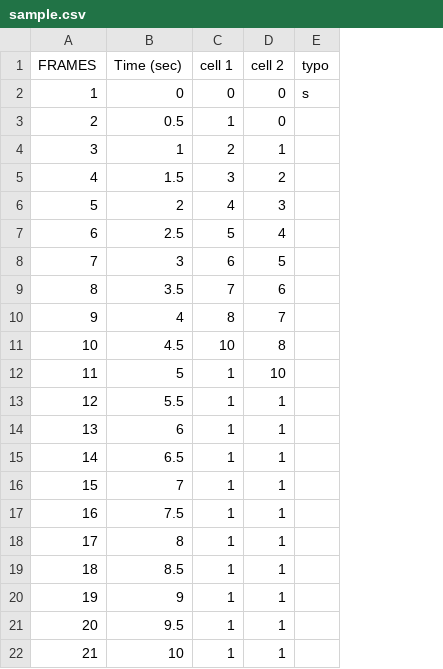
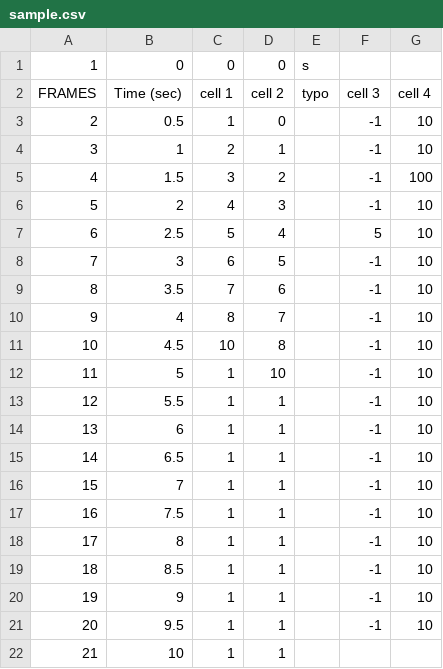
Before and after one commit to ninja-asa/cell-peak-calcium-activity-processor, a CSV file: samples/sample.csv, drawn as a sheet; addresses are those after the commit; the diff names each change by its address in the sheet, - before the commit and + after, or states it on an @@ line.

Commit message:
chore: Update sample.csv with additional columns

```diff
--- a/samples/sample.csv
+++ b/samples/sample.csv
+column F, rows 2-21: cell 3 | -1 | -1 | -1 | -1 | 5 | -1 | -1 | -1 | -1 | -1 | -1 | -1 | -1 | -1 | -1 | -1 | -1 | -1 | -1
+column G, rows 2-21: cell 4 | 10 | 10 | 100 | 10 | 10 | 10 | 10 | 10 | 10 | 10 | 10 | 10 | 10 | 10 | 10 | 10 | 10 | 10 | 10
@@ row 2 moved to row 1: 1 @@
```
